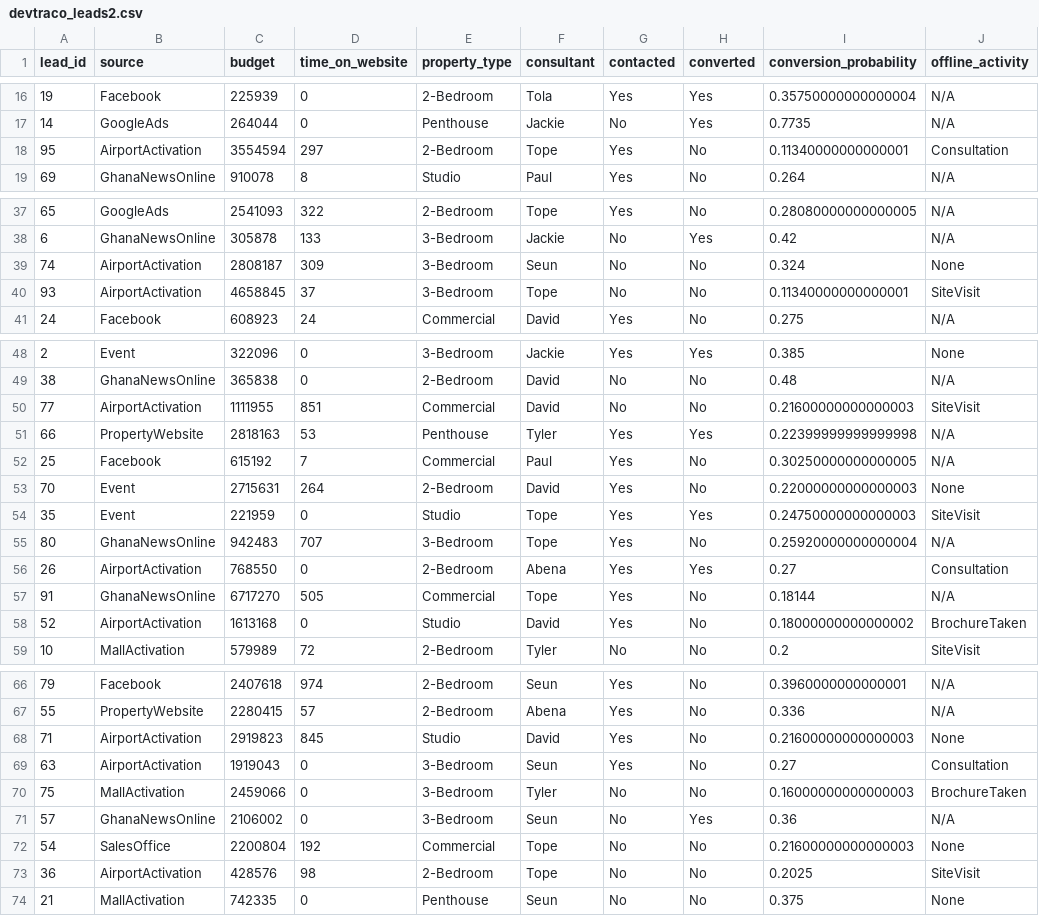
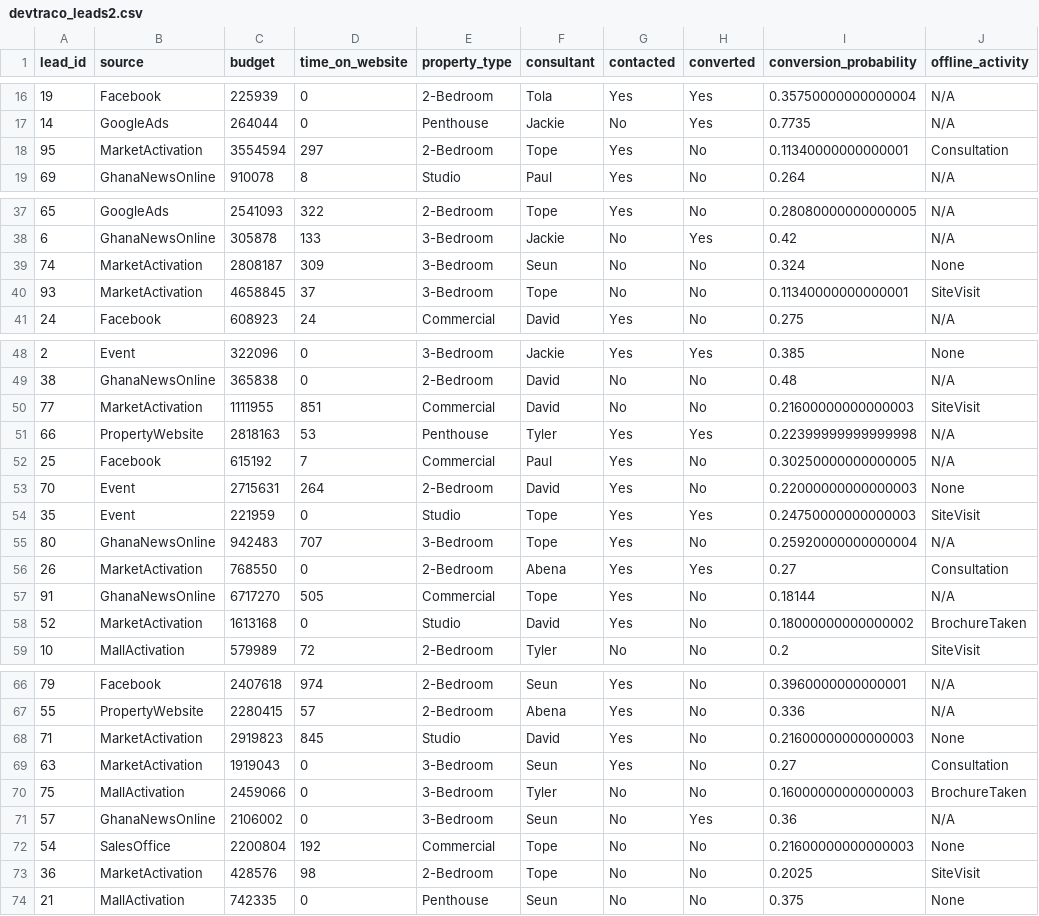
Before and after one commit to bamideletewogbade/devtraco_lead_gen_demo, a CSV file: devtraco_leads2.csv, drawn as a sheet; only a part is shown, gaps mark what is left out; the diff covers the shown part only.

```diff
--- a/devtraco_leads2.csv
+++ b/devtraco_leads2.csv
@@ -17,3 +17,3 @@ lead_id,source,budget,time_on_website,property_type,consultant,contacted,convert
 14,GoogleAds,264044,0,Penthouse,Jackie,No,Yes,0.7735,N/A
-95,AirportActivation,3554594,297,2-Bedroom,Tope,Yes,No,0.11340000000000001,Consultation
+95,MarketActivation,3554594,297,2-Bedroom,Tope,Yes,No,0.11340000000000001,Consultation
 69,GhanaNewsOnline,910078,8,Studio,Paul,Yes,No,0.264,N/A
@@ -38,4 +38,4 @@ lead_id,source,budget,time_on_website,property_type,consultant,contacted,convert
 6,GhanaNewsOnline,305878,133,3-Bedroom,Jackie,No,Yes,0.42,N/A
-74,AirportActivation,2808187,309,3-Bedroom,Seun,No,No,0.324,None
-93,AirportActivation,4658845,37,3-Bedroom,Tope,No,No,0.11340000000000001,SiteVisit
+74,MarketActivation,2808187,309,3-Bedroom,Seun,No,No,0.324,None
+93,MarketActivation,4658845,37,3-Bedroom,Tope,No,No,0.11340000000000001,SiteVisit
 24,Facebook,608923,24,Commercial,David,Yes,No,0.275,N/A
@@ -49,3 +49,3 @@ lead_id,source,budget,time_on_website,property_type,consultant,contacted,convert
 38,GhanaNewsOnline,365838,0,2-Bedroom,David,No,No,0.48,N/A
-77,AirportActivation,1111955,851,Commercial,David,No,No,0.21600000000000003,SiteVisit
+77,MarketActivation,1111955,851,Commercial,David,No,No,0.21600000000000003,SiteVisit
 66,PropertyWebsite,2818163,53,Penthouse,Tyler,Yes,Yes,0.22399999999999998,N/A
@@ -55,5 +55,5 @@ lead_id,source,budget,time_on_website,property_type,consultant,contacted,convert
 80,GhanaNewsOnline,942483,707,3-Bedroom,Tope,Yes,No,0.25920000000000004,N/A
-26,AirportActivation,768550,0,2-Bedroom,Abena,Yes,Yes,0.27,Consultation
+26,MarketActivation,768550,0,2-Bedroom,Abena,Yes,Yes,0.27,Consultation
 91,GhanaNewsOnline,6717270,505,Commercial,Tope,Yes,No,0.18144,N/A
-52,AirportActivation,1613168,0,Studio,David,Yes,No,0.18000000000000002,BrochureTaken
+52,MarketActivation,1613168,0,Studio,David,Yes,No,0.18000000000000002,BrochureTaken
 10,MallActivation,579989,72,2-Bedroom,Tyler,No,No,0.2,SiteVisit
@@ -67,4 +67,4 @@ lead_id,source,budget,time_on_website,property_type,consultant,contacted,convert
 55,PropertyWebsite,2280415,57,2-Bedroom,Abena,Yes,No,0.336,N/A
-71,AirportActivation,2919823,845,Studio,David,Yes,No,0.21600000000000003,None
-63,AirportActivation,1919043,0,3-Bedroom,Seun,Yes,No,0.27,Consultation
+71,MarketActivation,2919823,845,Studio,David,Yes,No,0.21600000000000003,None
+63,MarketActivation,1919043,0,3-Bedroom,Seun,Yes,No,0.27,Consultation
 75,MallActivation,2459066,0,3-Bedroom,Tyler,No,No,0.16000000000000003,BrochureTaken
@@ -72,3 +72,3 @@ lead_id,source,budget,time_on_website,property_type,consultant,contacted,convert
 54,SalesOffice,2200804,192,Commercial,Tope,No,No,0.21600000000000003,None
-36,AirportActivation,428576,98,2-Bedroom,Tope,No,No,0.2025,SiteVisit
+36,MarketActivation,428576,98,2-Bedroom,Tope,No,No,0.2025,SiteVisit
 21,MallActivation,742335,0,Penthouse,Seun,No,No,0.375,None
```
Also changed, not shown: 2 edited cells elsewhere in this file, consultant_performance.csv, 3 other files.
